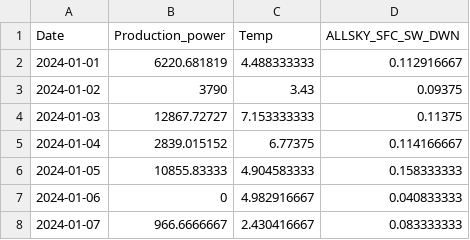
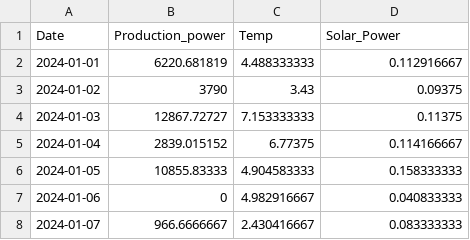
Before and after one commit to robertdobry98/dp-hladik, a CSV file: server/rok2024.csv, drawn as a sheet; only a part is shown.

```diff
--- a/server/rok2024.csv
+++ b/server/rok2024.csv
@@ -1,2 +1,2 @@
-Date,Production_power,Temp,ALLSKY_SFC_SW_DWN
+Date,Production_power,Temp,Solar_Power
 2024-01-01,6220.681819,4.488333333,0.112916667
```
Also changed, not shown: server/rok2025.csv, 11 other files.
